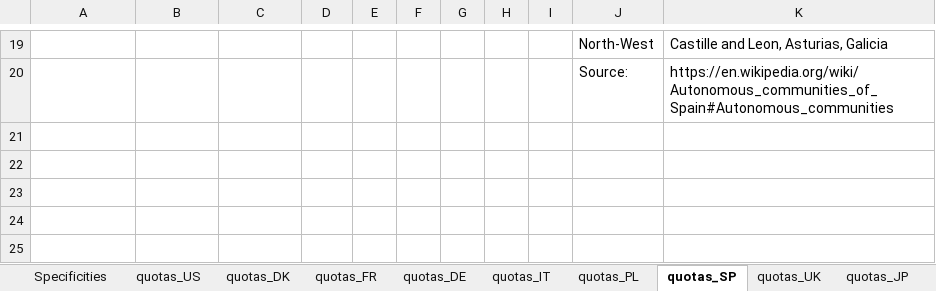
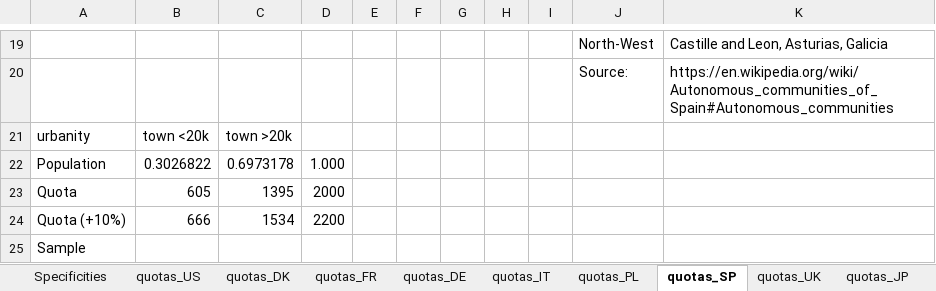
Before and after one commit to mariuslehenaff/oecd_climate, an Excel workbook: questionnaires/countries_specificities.xlsx, sheet quotas_SP, drawn as a sheet; only a part is shown, gaps mark what is left out; values as stored, in another font and other column widths than the file's, no borders; the diff names each change by its address in the sheet, - before the commit and + after, or states it on an @@ line.

Commit message:
Quota Spain (urban)

```diff
--- a/questionnaires/countries_specificities.xlsx (sheet quotas_SP)
+++ b/questionnaires/countries_specificities.xlsx (sheet quotas_SP)
+row 21: urbanity | town <20k | town >20k
+row 22: Population | 0.3026822 | 0.6973178 | 1.000
+row 23: Quota | 605 | 1395 | 2000
+row 24: Quota (+10%) | 666 | 1534 | 2200
+row 25: Sample
```
Also changed, not shown: 1 other file.
